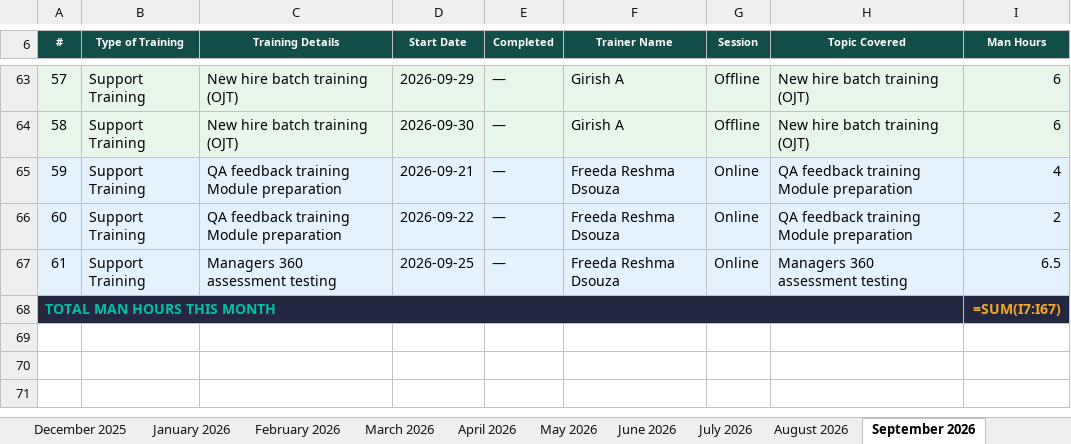
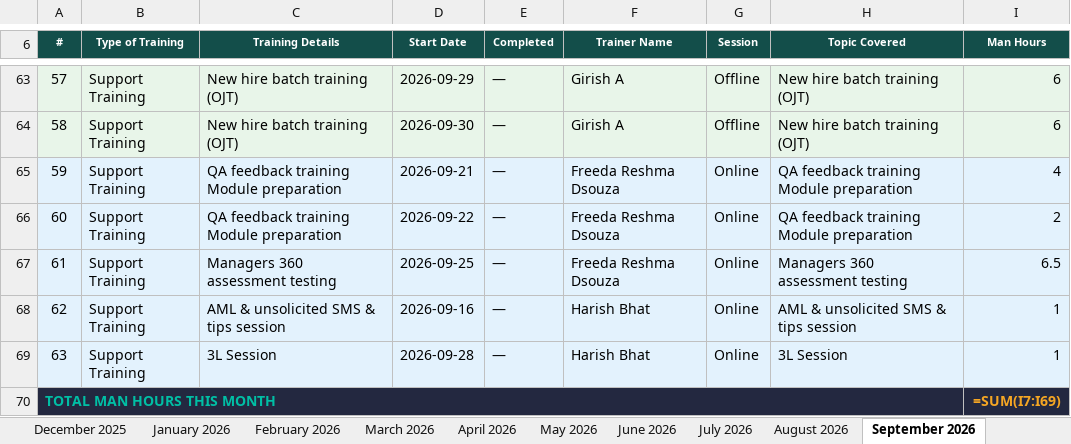
Before and after one commit to giri82sh-collab/Zerodha-training-hub, an Excel workbook: Zerodha_Training_Dashboard.xlsx, sheet September 2026, drawn as a sheet; only a part is shown, gaps mark what is left out; values as stored, in another font and other column widths than the file's, no borders; formulas without a stored value are shown as written; addresses are those after the commit; the diff names each change by its address in the sheet, - before the commit and + after, or states it on an @@ line.

```diff
--- a/Zerodha_Training_Dashboard.xlsx (sheet September 2026)
+++ b/Zerodha_Training_Dashboard.xlsx (sheet September 2026)
+row 68: 62 | Support Training | AML & unsolicited SMS & tips session | 2026-09-16 | — | Harish Bhat | Online | AML & unsolicited SMS & tips session | 1
+row 69: 63 | Support Training | 3L Session | 2026-09-28 | — | Harish Bhat | Online | 3L Session | 1
-I70 (Man Hours): =SUM(I7:I67)
+I70 (Man Hours): =SUM(I7:I69)
```
Also changed, not shown: sheet Dashboard.
